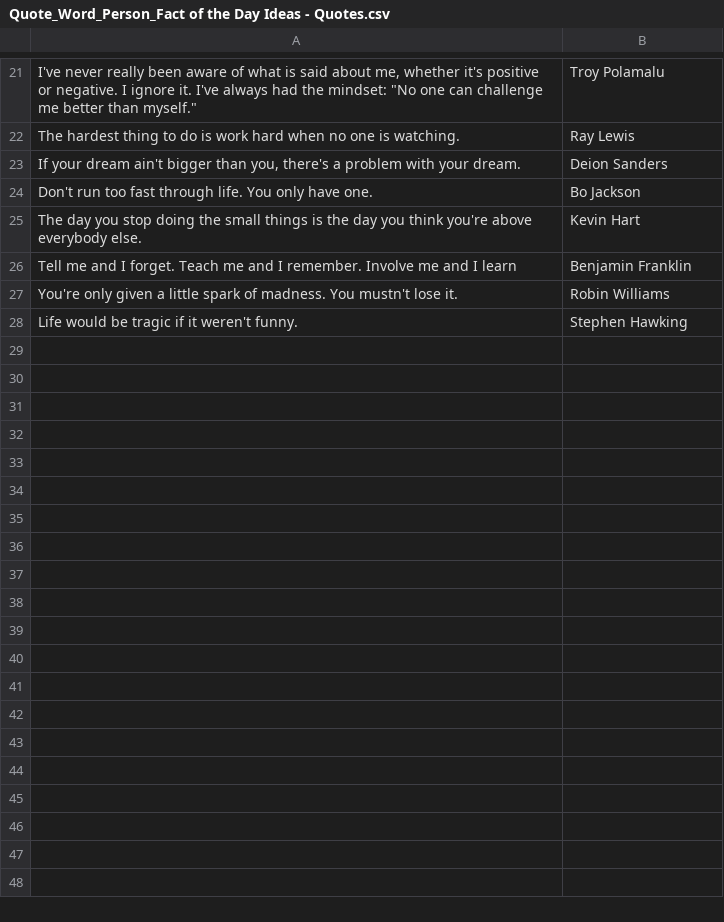
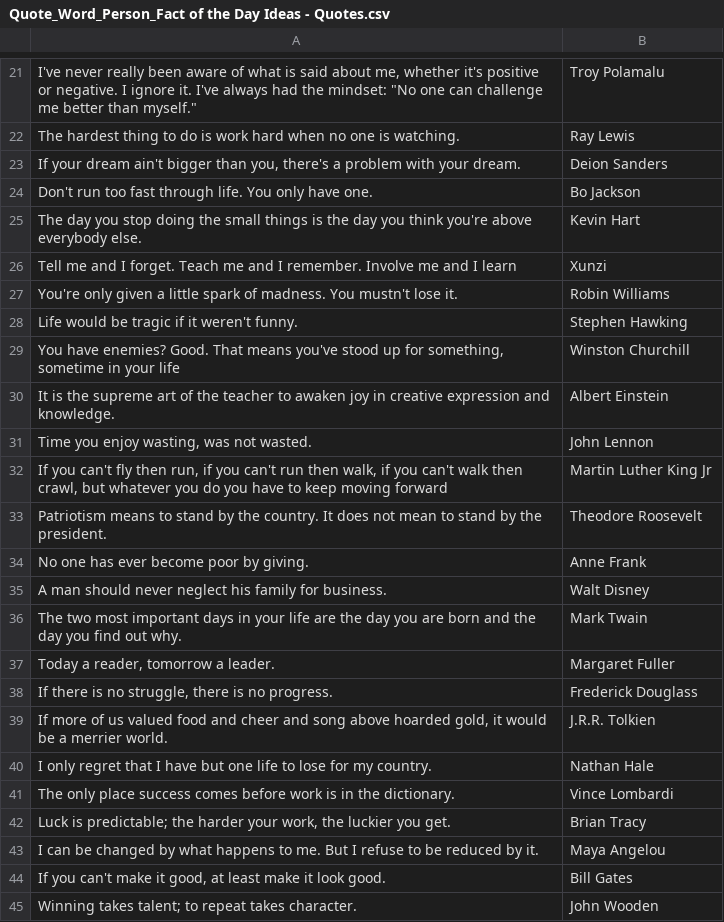
Before and after one commit to christopherlee-hs/daily-click, a CSV file: CSV Conversions/CSVs/Quote_Word_Person_Fact of the Day Ideas - Quotes.csv, drawn as a sheet; only a part is shown, gaps mark what is left out; the diff covers the shown part only.

Commit message:
Update quote json

```diff
--- a/CSV Conversions/CSVs/Quote_Word_Person_Fact of the Day Ideas - Quotes.csv
+++ b/CSV Conversions/CSVs/Quote_Word_Person_Fact of the Day Ideas - Quotes.csv
@@ -25,4 +25,21 @@ Don't run too fast through life. You only have one.,Bo Jackson
 The day you stop doing the small things is the day you think you're above everybody else.,Kevin Hart
-Tell me and I forget. Teach me and I remember. Involve me and I learn,Benjamin Franklin
+Tell me and I forget. Teach me and I remember. Involve me and I learn,Xunzi
 You're only given a little spark of madness. You mustn't lose it. ,Robin Williams
 Life would be tragic if it weren't funny.,Stephen Hawking
+"You have enemies? Good. That means you've stood up for something, sometime in your life",Winston Churchill
+It is the supreme art of the teacher to awaken joy in creative expression and knowledge.,Albert Einstein
+"Time you enjoy wasting, was not wasted.",John Lennon
+"If you can't fly then run, if you can't run then walk, if you can't walk then crawl, but whatever you do you have to keep moving forward",Martin Luther King Jr
+Patriotism means to stand by the country. It does not mean to stand by the president.,Theodore Roosevelt
+No one has ever become poor by giving.,Anne Frank
+A man should never neglect his family for business.,Walt Disney
+The two most important days in your life are the day you are born and the day you find out why.,Mark Twain
+"Today a reader, tomorrow a leader.",Margaret Fuller
+"If there is no struggle, there is no progress.",Frederick Douglass
+"If more of us valued food and cheer and song above hoarded gold, it would be a merrier world.",J.R.R. Tolkien
+I only regret that I have but one life to lose for my country.,Nathan Hale
+The only place success comes before work is in the dictionary.,Vince Lombardi
+"Luck is predictable; the harder your work, the luckier you get.",Brian Tracy
+I can be changed by what happens to me. But I refuse to be reduced by it.,Maya Angelou
+"If you can't make it good, at least make it look good.",Bill Gates
+Winning takes talent; to repeat takes character.,John Wooden
```
Also changed, not shown: 32 added rows elsewhere in this file, 1 other file.
